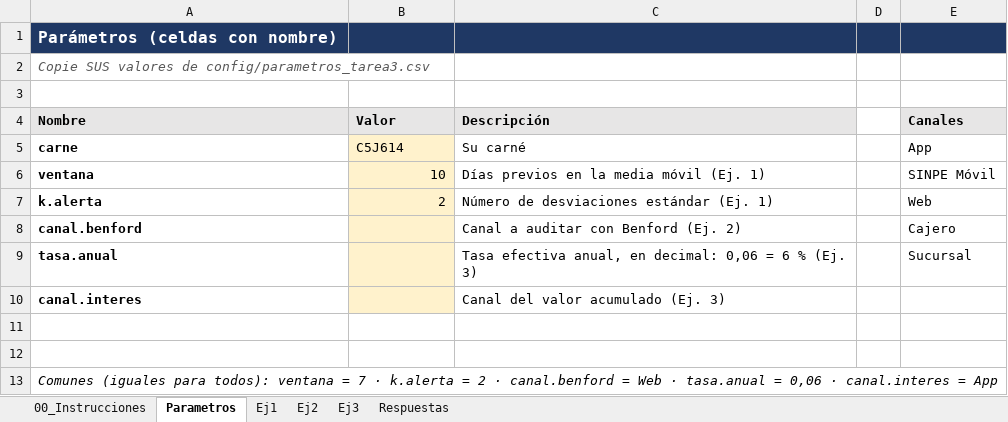
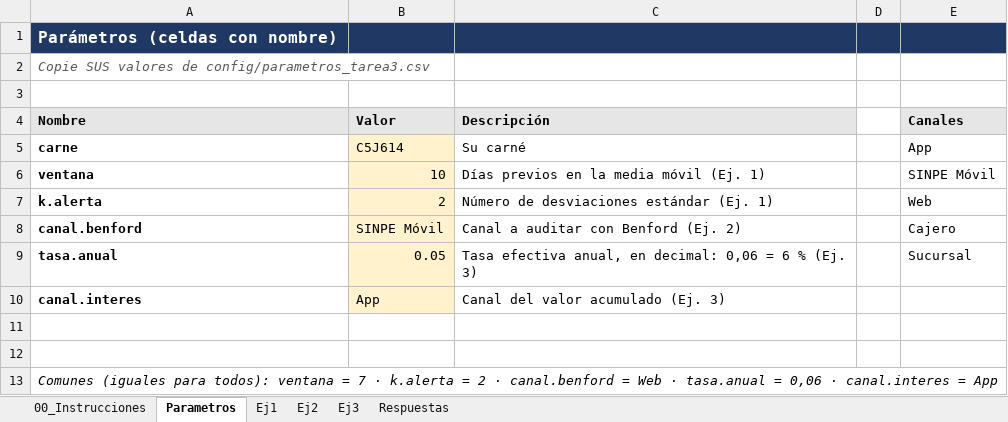
Before and after one commit to harol7462-ctrl/Tarea3_SanchezHarol, an Excel workbook: excel/Tarea3_SanchezHarol.xlsx, sheet Parametros, drawn as a sheet; values as stored, in another font and other column widths than the file's, no borders; the diff names each change by its address in the sheet, - before the commit and + after, or states it on an @@ line.

```diff
--- a/excel/Tarea3_SanchezHarol.xlsx (sheet Parametros)
+++ b/excel/Tarea3_SanchezHarol.xlsx (sheet Parametros)
-B8 (Valor): (empty)
+B8 (Valor): SINPE Móvil
-B9 (Valor): (empty)
+B9 (Valor): 0.05
-B10 (Valor): (empty)
+B10 (Valor): App
```
Also changed, not shown: sheet Ej1, formulas that keep their value.
